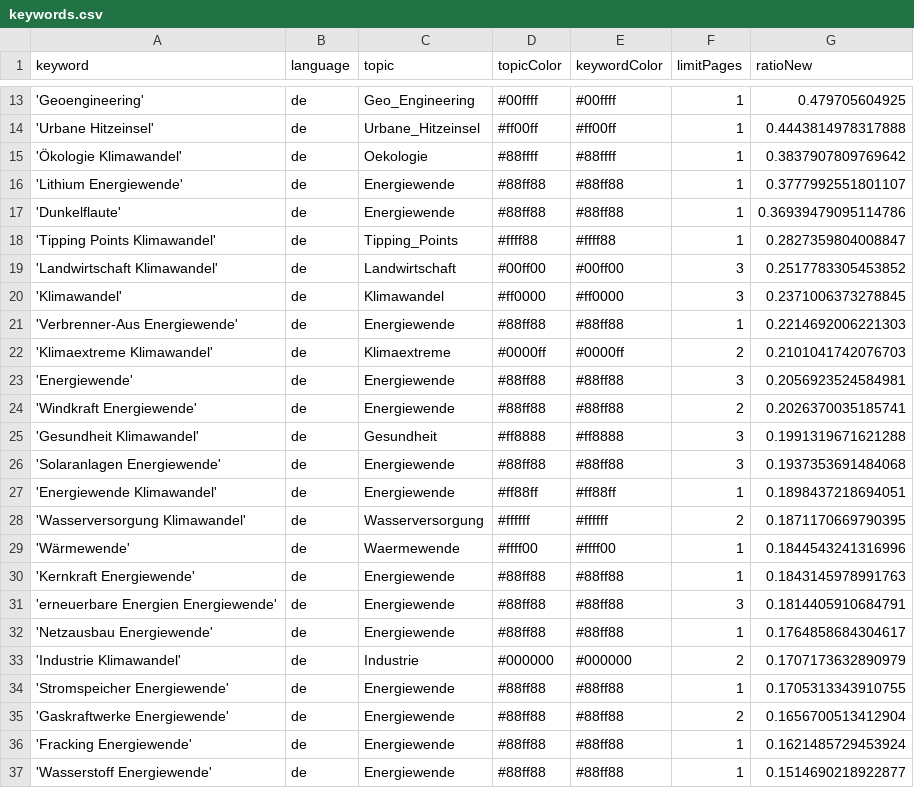
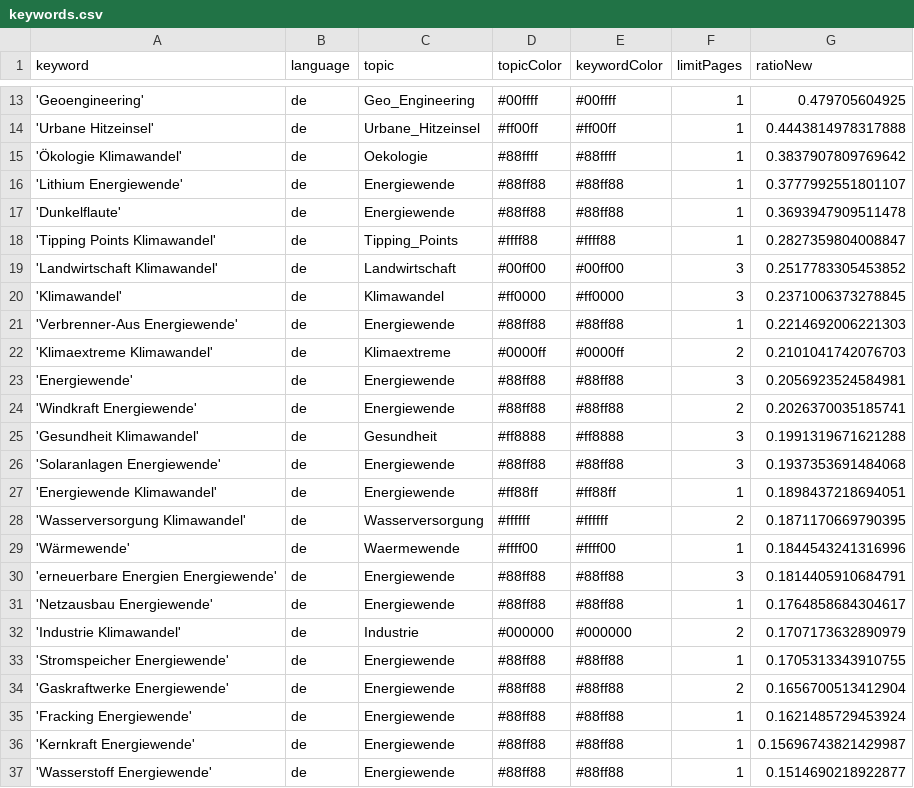
Before and after one commit to daschu83-news/energyIsComing, a CSV file: keywords.csv, drawn as a sheet; only a part is shown, gaps mark what is left out.

Commit message:
Commit from GitHub Actions (harvest:0.0)

```diff
--- a/keywords.csv
+++ b/keywords.csv
@@ -16,3 +16,3 @@ keyword,language,topic,topicColor,keywordColor,limitPages,ratioNew
 'Lithium Energiewende',de,Energiewende,#88ff88,#88ff88,1,0.3777992551801107
-'Dunkelflaute',de,Energiewende,#88ff88,#88ff88,1,0.36939479095114786
+'Dunkelflaute',de,Energiewende,#88ff88,#88ff88,1,0.3693947909511478
 'Tipping Points Klimawandel',de,Tipping_Points,#ffff88,#ffff88,1,0.2827359804008847
@@ -29,3 +29,2 @@ keyword,language,topic,topicColor,keywordColor,limitPages,ratioNew
 'Wärmewende',de,Waermewende,#ffff00,#ffff00,1,0.1844543241316996
-'Kernkraft Energiewende',de,Energiewende,#88ff88,#88ff88,1,0.1843145978991763
 'erneuerbare Energien Energiewende',de,Energiewende,#88ff88,#88ff88,3,0.1814405910684791
@@ -36,2 +35,3 @@ keyword,language,topic,topicColor,keywordColor,limitPages,ratioNew
 'Fracking Energiewende',de,Energiewende,#88ff88,#88ff88,1,0.1621485729453924
+'Kernkraft Energiewende',de,Energiewende,#88ff88,#88ff88,1,0.15696743821429987
 'Wasserstoff Energiewende',de,Energiewende,#88ff88,#88ff88,1,0.1514690218922877
```
